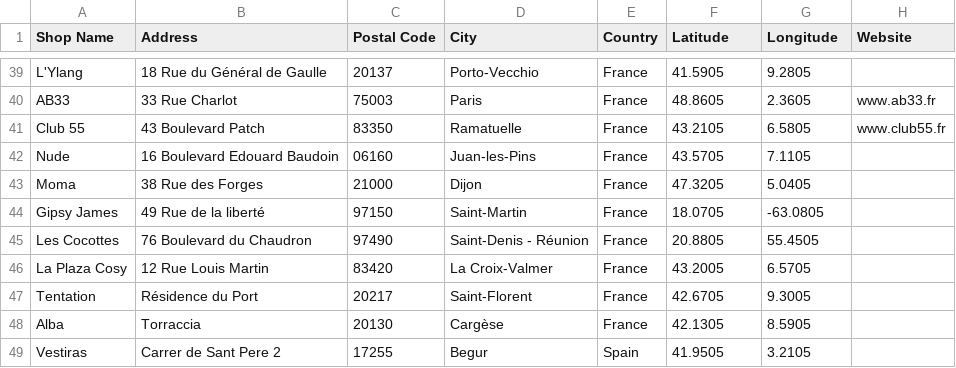
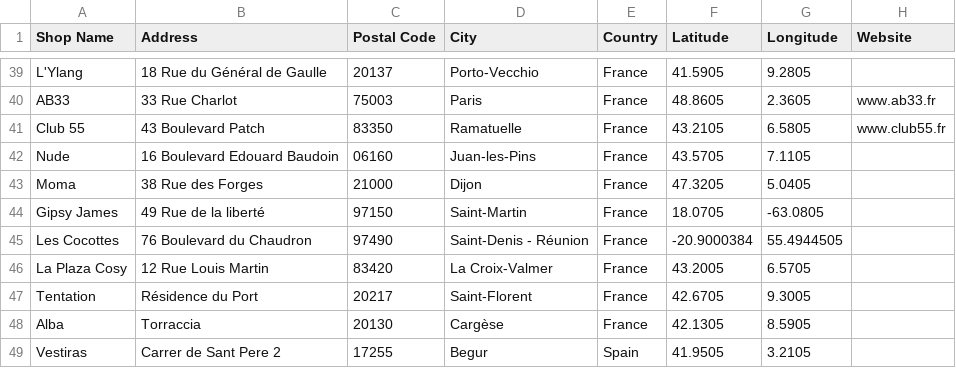
Before and after one commit to matthekim/nous-dawn, a CSV file: shops-nous.csv, drawn as a sheet; only a part is shown, gaps mark what is left out.

Commit message:
data: fix Les Cocottes coordinates to Réunion (-20.9000384, 55.4944505)

```diff
--- a/shops-nous.csv
+++ b/shops-nous.csv
@@ -44,3 +44,3 @@ Moma,38 Rue des Forges,21000,Dijon,France,47.3205,5.0405,
 Gipsy James,49 Rue de la liberté,97150,Saint-Martin,France,18.0705,-63.0805,
-Les Cocottes,76 Boulevard du Chaudron,97490,Saint-Denis - Réunion,France,20.8805,55.4505,
+Les Cocottes,76 Boulevard du Chaudron,97490,Saint-Denis - Réunion,France,-20.9000384,55.4944505,
 La Plaza Cosy,12 Rue Louis Martin,83420,La Croix-Valmer,France,43.2005,6.5705,
```
Also changed, not shown: 1 other file.
